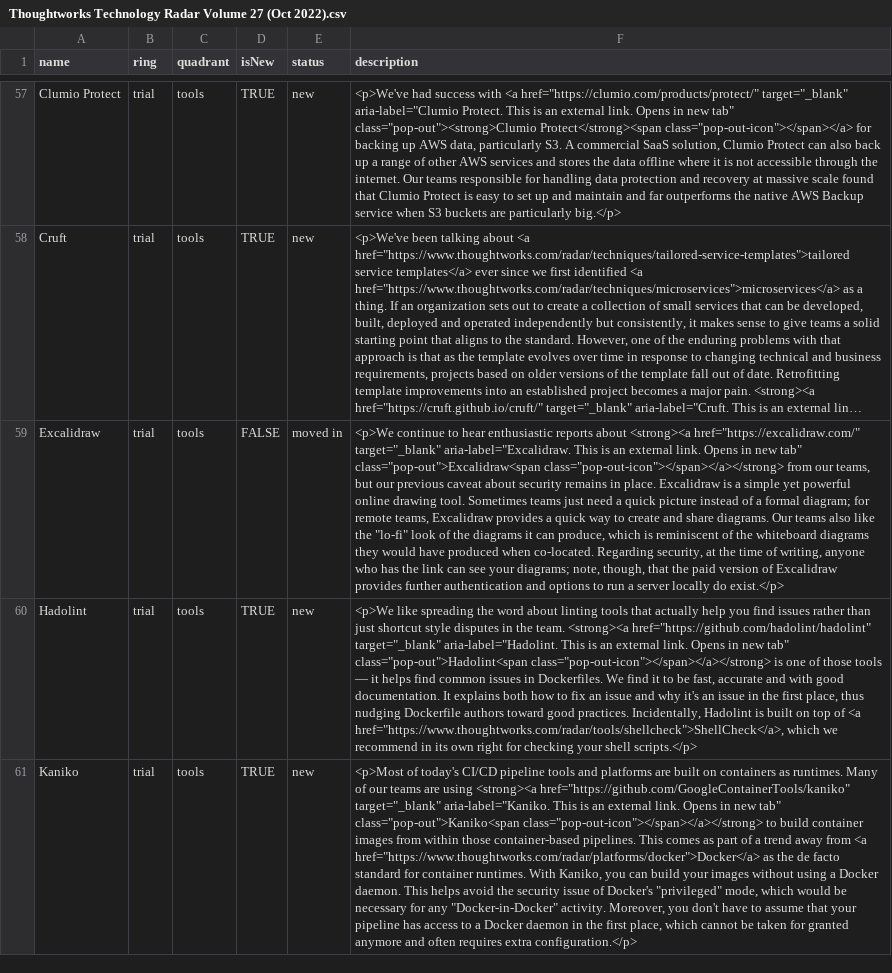
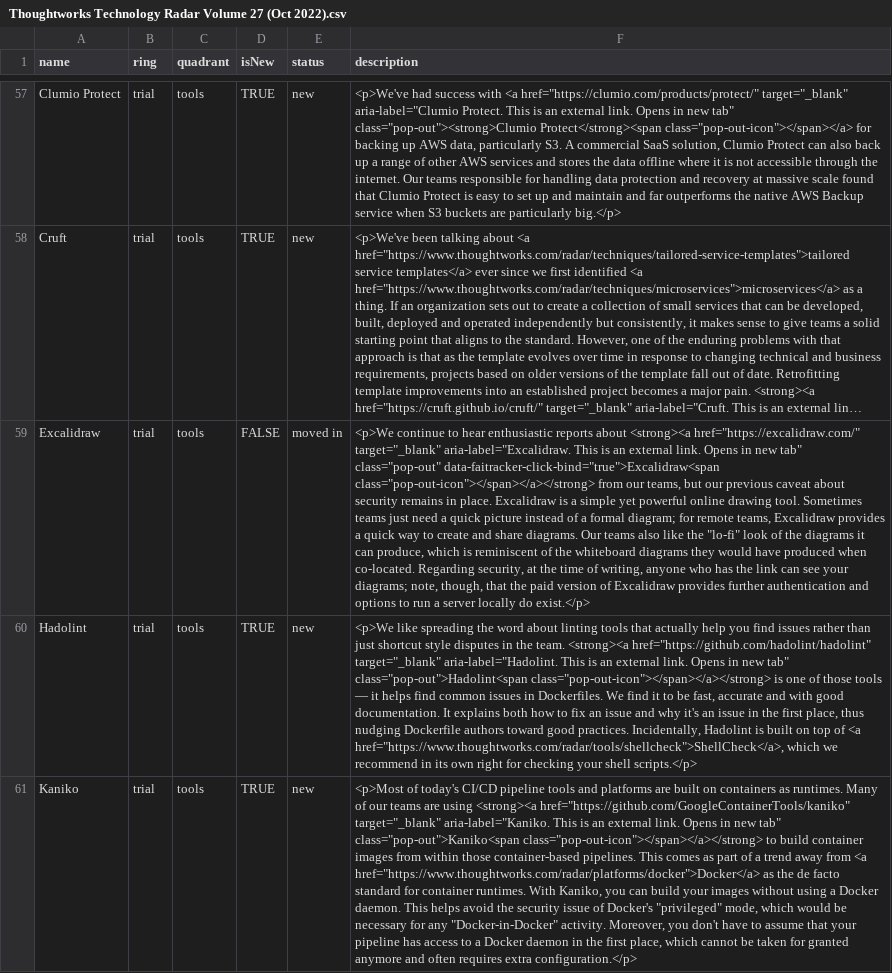
Before and after one commit to setchy/thoughtworks-tech-radar-volumes, a CSV file: volumes/csv/Thoughtworks Technology Radar Volume 27 (Oct 2022).csv, drawn as a sheet; only a part is shown, gaps mark what is left out; long unchanged cells end in …; the diff names each change by its address in the sheet, - before the commit and + after, or states it on an @@ line.

```diff
--- a/volumes/csv/Thoughtworks Technology Radar Volume 27 (Oct 2022).csv
+++ b/volumes/csv/Thoughtworks Technology Radar Volume 27 (Oct 2022).csv
-F59 (description): …new tab" class="pop-out">Excalidraw<span class="pop-out-icon"></span></a></strong> from…
+F59 (description): …new tab" class="pop-out" data-faitracker-click-bind="true">Excalidraw<span class="pop-out-icon"></span></a></strong> from…
```
Also changed, not shown: volumes/csv/Thoughtworks Technology Radar Volume 12 (May 2015).csv, volumes/csv/Thoughtworks Technology Radar Volume 20 (Apr 2019).csv, 16 other files.
